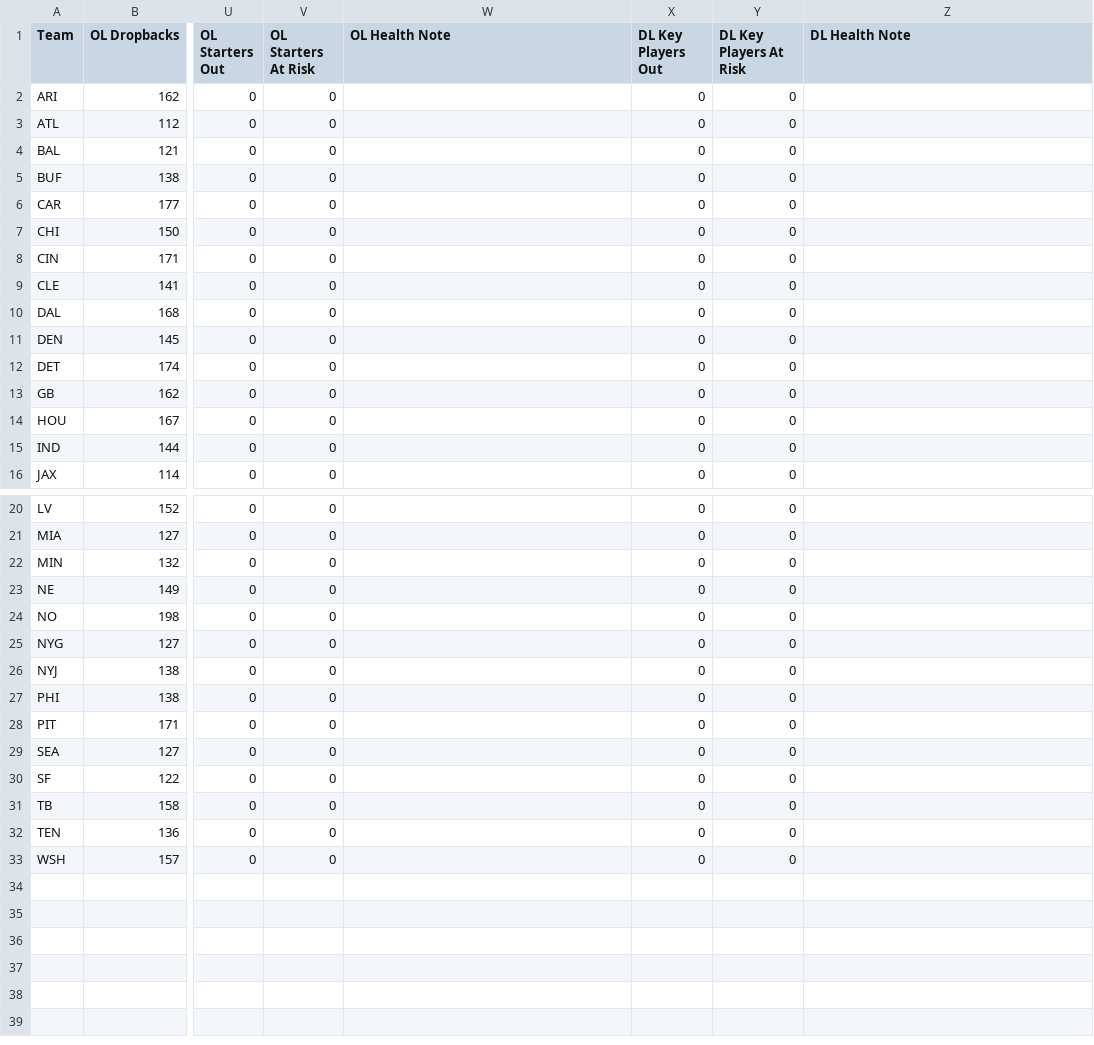
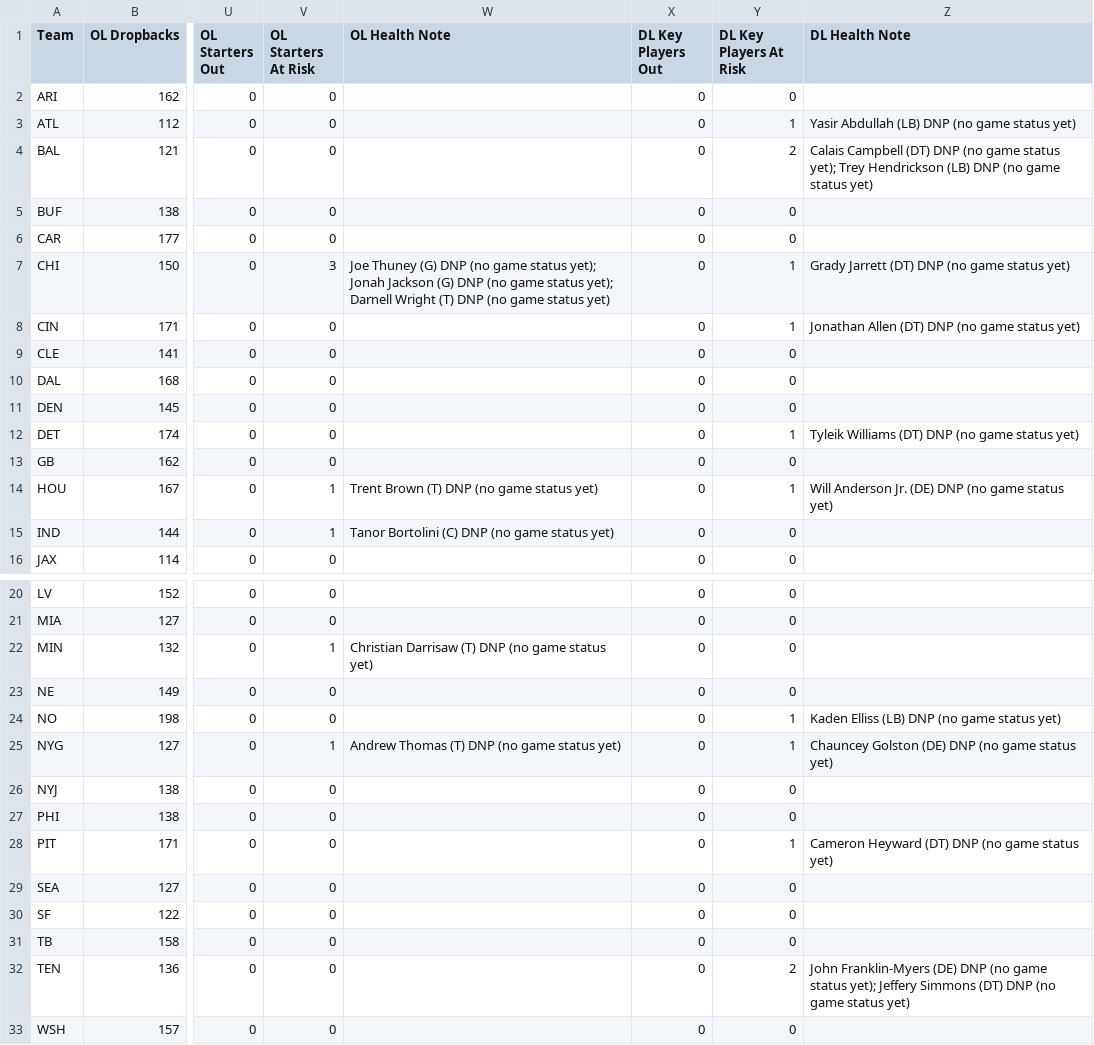
Before and after one commit to HitByOne/nlfdashboard, a CSV file: site/data/nfl_2026_line_team.csv, drawn as a sheet; only a part is shown, gaps mark what is left out; the diff names each change by its address in the sheet, - before the commit and + after, or states it on an @@ line.

```diff
--- a/site/data/nfl_2026_line_team.csv
+++ b/site/data/nfl_2026_line_team.csv
-Y3 (DL Key Players At Risk): 0
+Y3 (DL Key Players At Risk): 1
-Z3 (DL Health Note): (empty)
+Z3 (DL Health Note): Yasir Abdullah (LB) DNP (no game status yet)
-Y4 (DL Key Players At Risk): 0
+Y4 (DL Key Players At Risk): 2
-Z4 (DL Health Note): (empty)
+Z4 (DL Health Note): Calais Campbell (DT) DNP (no game status yet); Trey Hendrickson (LB) DNP (no game status yet)
-V7 (OL Starters At Risk): 0
+V7 (OL Starters At Risk): 3
-W7 (OL Health Note): (empty)
+W7 (OL Health Note): Joe Thuney (G) DNP (no game status yet); Jonah Jackson (G) DNP (no game status yet); Darnell Wright (T) DNP (no game status yet)
-Y7:Y8 (DL Key Players At Risk): 0
+Y7:Y8 (DL Key Players At Risk): 1
-Z7 (DL Health Note): (empty)
+Z7 (DL Health Note): Grady Jarrett (DT) DNP (no game status yet)
-Z8 (DL Health Note): (empty)
+Z8 (DL Health Note): Jonathan Allen (DT) DNP (no game status yet)
-Y12 (DL Key Players At Risk): 0
+Y12 (DL Key Players At Risk): 1
-Z12 (DL Health Note): (empty)
+Z12 (DL Health Note): Tyleik Williams (DT) DNP (no game status yet)
-V14:V15 (OL Starters At Risk): 0
+V14:V15 (OL Starters At Risk): 1
-W14 (OL Health Note): (empty)
+W14 (OL Health Note): Trent Brown (T) DNP (no game status yet)
-Y14 (DL Key Players At Risk): 0
+Y14 (DL Key Players At Risk): 1
-Z14 (DL Health Note): (empty)
+Z14 (DL Health Note): Will Anderson Jr. (DE) DNP (no game status yet)
-W15 (OL Health Note): (empty)
+W15 (OL Health Note): Tanor Bortolini (C) DNP (no game status yet)
-V22 (OL Starters At Risk): 0
+V22 (OL Starters At Risk): 1
-W22 (OL Health Note): (empty)
+W22 (OL Health Note): Christian Darrisaw (T) DNP (no game status yet)
-Y24:Y25 (DL Key Players At Risk): 0
+Y24:Y25 (DL Key Players At Risk): 1
-Z24 (DL Health Note): (empty)
+Z24 (DL Health Note): Kaden Elliss (LB) DNP (no game status yet)
-V25 (OL Starters At Risk): 0
+V25 (OL Starters At Risk): 1
-W25 (OL Health Note): (empty)
+W25 (OL Health Note): Andrew Thomas (T) DNP (no game status yet)
-Z25 (DL Health Note): (empty)
+Z25 (DL Health Note): Chauncey Golston (DE) DNP (no game status yet)
-Y28 (DL Key Players At Risk): 0
+Y28 (DL Key Players At Risk): 1
-Z28 (DL Health Note): (empty)
+Z28 (DL Health Note): Cameron Heyward (DT) DNP (no game status yet)
-Y32 (DL Key Players At Risk): 0
+Y32 (DL Key Players At Risk): 2
-Z32 (DL Health Note): (empty)
+Z32 (DL Health Note): John Franklin-Myers (DE) DNP (no game status yet); Jeffery Simmons (DT) DNP (no game status yet)
```
Also changed, not shown: site/data/nfl_2026_injury_report.csv, site/data/nfl_2026_milestones.csv, 3 other files.
